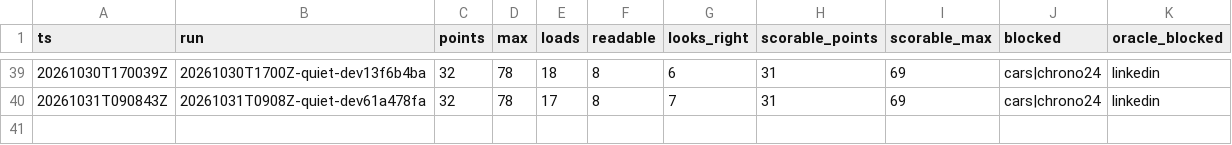
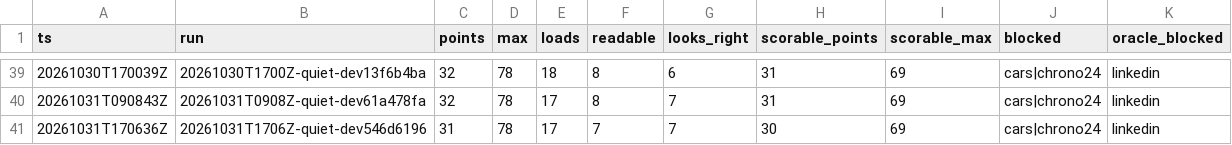
Before and after one commit to hiwavebrowser/hiwave-macos, a CSV file: trench/realsite/trend-top25.csv, drawn as a sheet; only a part is shown, gaps mark what is left out.

Commit message:
trench(realsite): daily quiet board develop 546d6196 — 27/60 (loads 15, readable 6, looks-right 6; scorable 26/57) · full list 31/78 (loads 17, readable 7, looks-right 7; scorable 30/69)

```diff
--- a/trench/realsite/trend-top25.csv
+++ b/trench/realsite/trend-top25.csv
@@ -40 +40,2 @@ ts,run,points,max,loads,readable,looks_right,scorable_points,scorable_max,blocke
 20261031T090843Z,20261031T0908Z-quiet-dev61a478fa,32,78,17,8,7,31,69,cars|chrono24,linkedin
+20261031T170636Z,20261031T1706Z-quiet-dev546d6196,31,78,17,7,7,30,69,cars|chrono24,linkedin
```
Also changed, not shown: trench/realsite/trend.csv, 1 other file.
